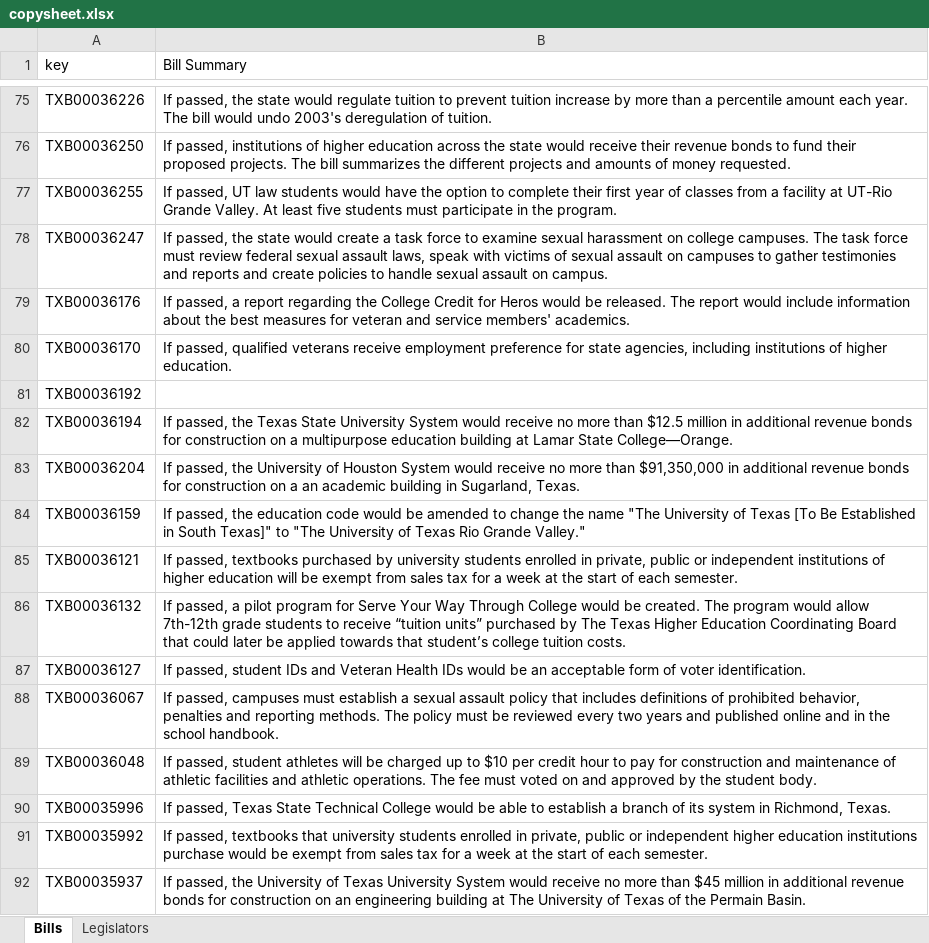
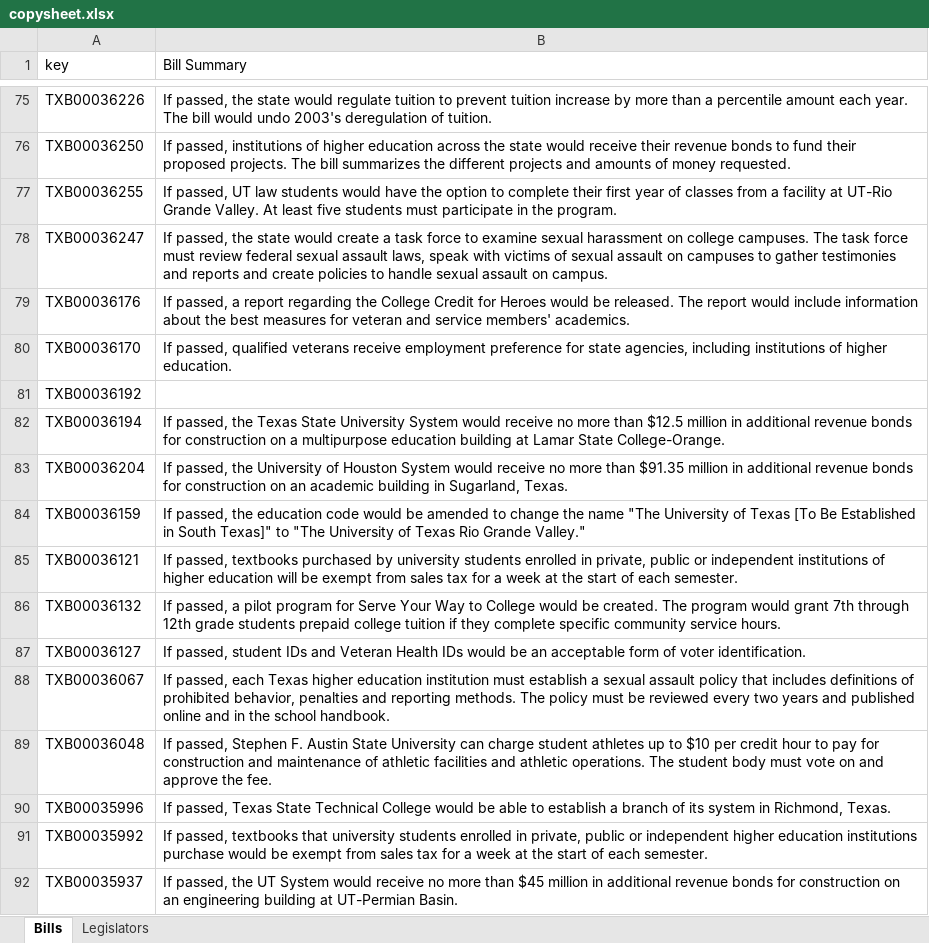
Before and after one commit to CuriousG102/Higher-Education-Interactive, an Excel workbook: backend/copysheet.xlsx, sheet Bills, drawn as a sheet; only a part is shown, gaps mark what is left out; values as stored, in another font and other column widths than the file's, no cell formats; charts and pictures not drawn; the diff covers the shown part only; the diff names each change by its address in the sheet, - before the commit and + after, or states it on an @@ line.

```diff
--- a/backend/copysheet.xlsx (sheet Bills)
+++ b/backend/copysheet.xlsx (sheet Bills)
-B79 (Bill Summary): …Credit for Heros would be…
+B79 (Bill Summary): …Credit for Heroes would be…
-B82 (Bill Summary): …Lamar State College—Orange.
+B82 (Bill Summary): …Lamar State College-Orange.
-B83 (Bill Summary): …more than $91,350,000 in additional revenue bonds for construction on a an academic…
+B83 (Bill Summary): …more than $91.35 million in additional revenue bonds for construction on an academic…
-B86 (Bill Summary): …Your Way Through College would be created. The program would allow 7th-12th grade students to receive “tuition units” purchased by The Texas Higher Education Coordinating Board that could later be applied towards that student’s college tuition costs.
+B86 (Bill Summary): …Your Way to College would be created. The program would grant 7th through 12th grade students prepaid college tuition if they complete specific community service hours.
-B88 (Bill Summary): If passed, campuses must establish…
+B88 (Bill Summary): If passed, each Texas higher education institution must establish…
-B89 (Bill Summary): If passed, student athletes will be charged up to $10 per credit hour to pay for construction and maintenance of athletic facilities and athletic operations. The fee must voted on and approved by the student body.
+B89 (Bill Summary): If passed, Stephen F. Austin State University can charge student athletes up to $10 per credit hour to pay for construction and maintenance of athletic facilities and athletic operations. The student body must vote on and approve the fee.
-B92 (Bill Summary): …passed, the University of Texas University System would receive no more than $45 million in additional revenue bonds for construction on an engineering building at The University of Texas of the Permain Basin.
+B92 (Bill Summary): …passed, the UT System would receive no more than $45 million in additional revenue bonds for construction on an engineering building at UT-Permian Basin.
```
Also changed, not shown: 47 edited cells elsewhere in this sheet, cell formats, charts or pictures.
